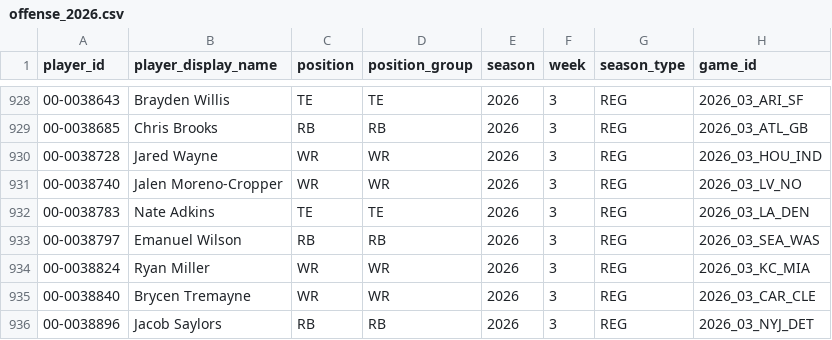
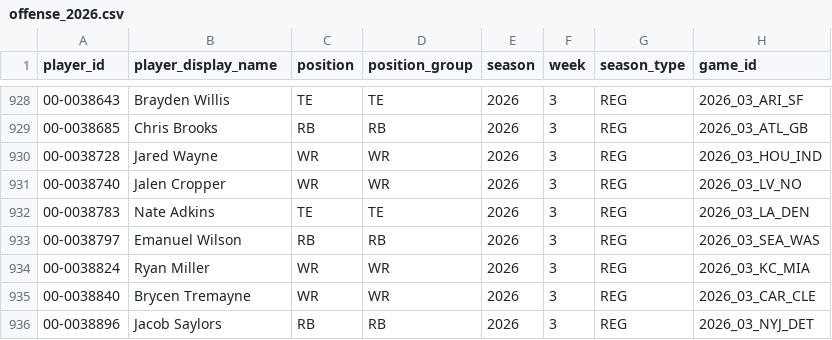
Before and after one commit to edgebets79-dot/edge-nfl-data, a CSV file: data/offense_2026.csv, drawn as a sheet; only a part is shown, gaps mark what is left out; the diff names each change by its address in the sheet, - before the commit and + after, or states it on an @@ line.

```diff
--- a/data/offense_2026.csv
+++ b/data/offense_2026.csv
-B931 (player_display_name): Jalen Moreno-Cropper
+B931 (player_display_name): Jalen Cropper
```
Also changed, not shown: data/defense_2026.csv.
